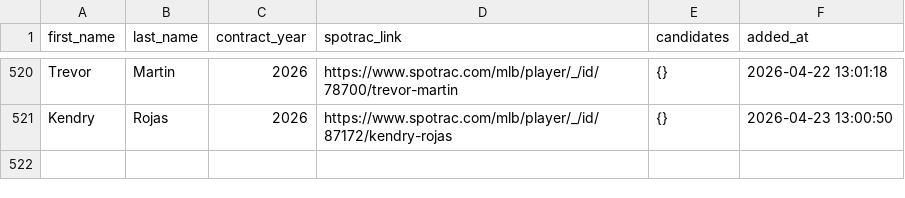
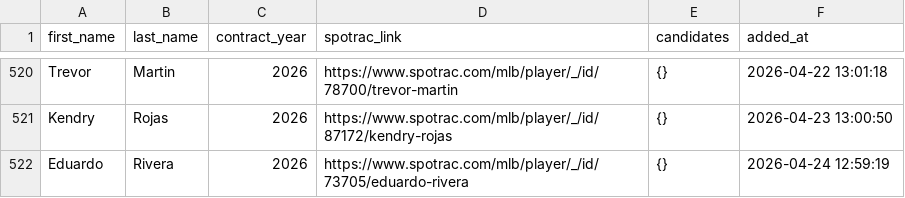
Before and after one commit to FishOfPitt116/MLBContracts, a CSV file: dataset/review_queue.csv, drawn as a sheet; only a part is shown, gaps mark what is left out; the diff names each change by its address in the sheet, - before the commit and + after, or states it on an @@ line.

```diff
--- a/dataset/review_queue.csv
+++ b/dataset/review_queue.csv
+row 522: Eduardo | Rivera | 2026 | https://www.spotrac.com/mlb/player/_/id/73705/eduardo-rivera | {} | 2026-04-24 12:59:19
```
Also changed, not shown: dataset/contracts_spotrac.csv, 1 other file.
